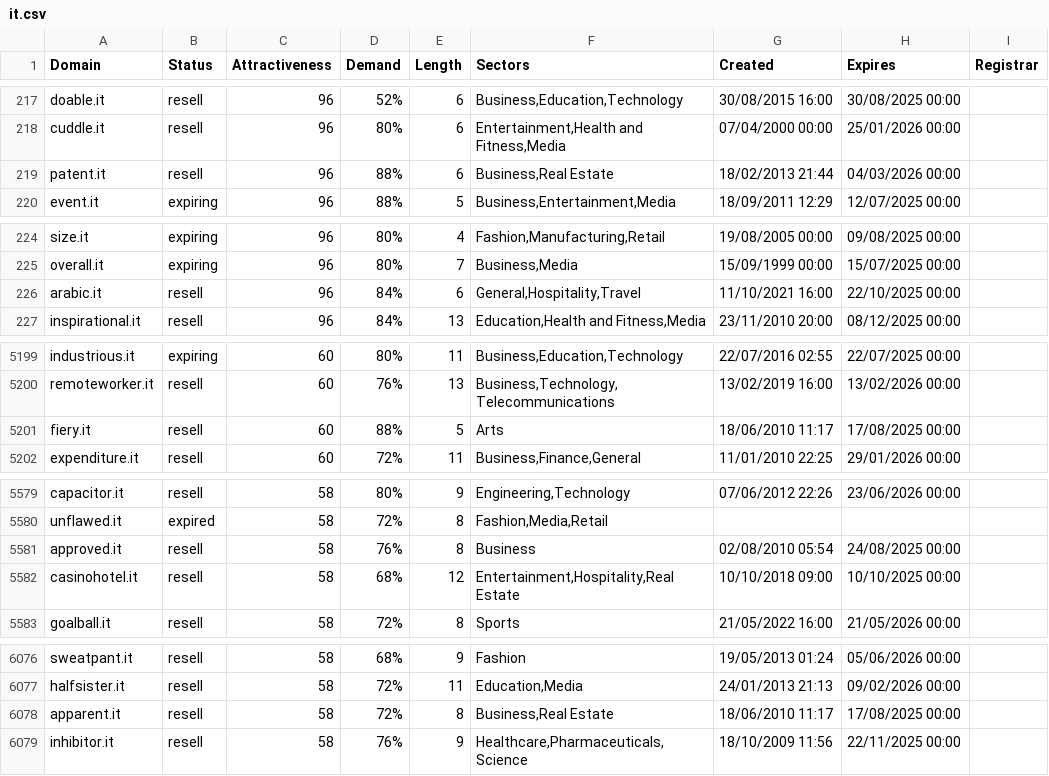
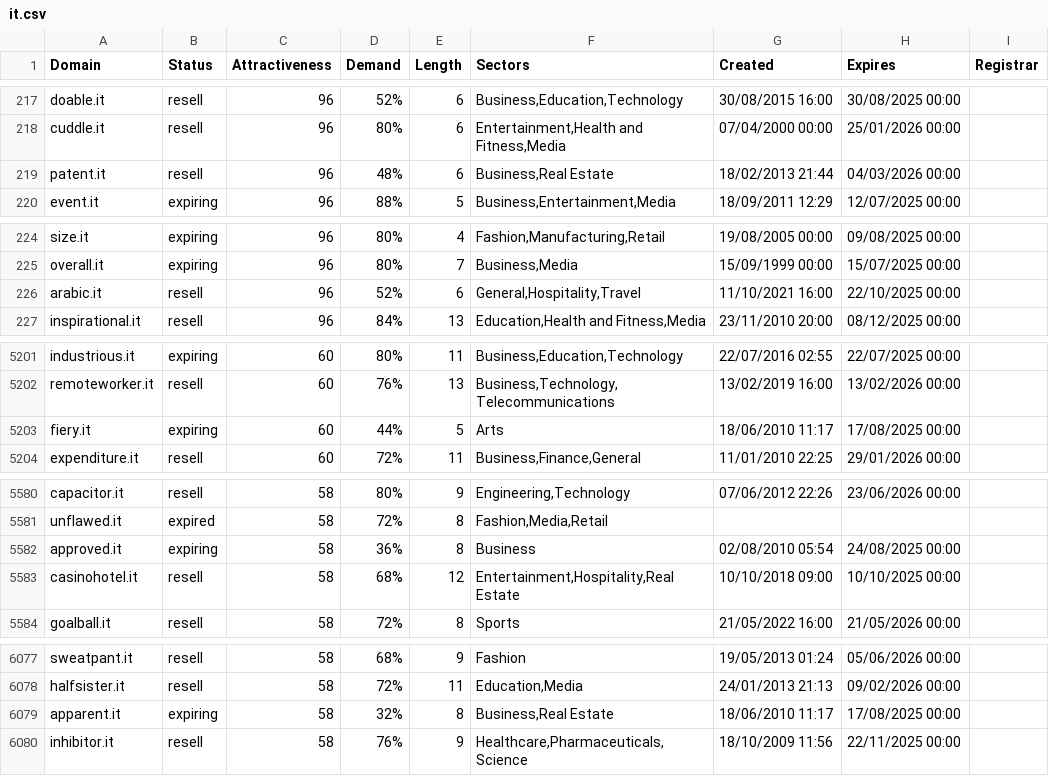
Before and after one commit to UniqueDomains/it-oneword-domains, a CSV file: it.csv, drawn as a sheet; only a part is shown, gaps mark what is left out; the diff covers the shown part only.

```diff
--- a/it.csv
+++ b/it.csv
@@ -218,3 +218,3 @@ doable.it,resell,96,52%,6,"Business,Education,Technology",30/08/2015 16:00,30/08
 cuddle.it,resell,96,80%,6,"Entertainment,Health and Fitness,Media",07/04/2000 00:00,25/01/2026 00:00,
-patent.it,resell,96,88%,6,"Business,Real Estate",18/02/2013 21:44,04/03/2026 00:00,
+patent.it,resell,96,48%,6,"Business,Real Estate",18/02/2013 21:44,04/03/2026 00:00,
 event.it,expiring,96,88%,5,"Business,Entertainment,Media",18/09/2011 12:29,12/07/2025 00:00,
@@ -225,3 +225,3 @@ size.it,expiring,96,80%,4,"Fashion,Manufacturing,Retail",19/08/2005 00:00,09/08/
 overall.it,expiring,96,80%,7,"Business,Media",15/09/1999 00:00,15/07/2025 00:00,
-arabic.it,resell,96,84%,6,"General,Hospitality,Travel",11/10/2021 16:00,22/10/2025 00:00,
+arabic.it,resell,96,52%,6,"General,Hospitality,Travel",11/10/2021 16:00,22/10/2025 00:00,
 inspirational.it,resell,96,84%,13,"Education,Health and Fitness,Media",23/11/2010 20:00,08/12/2025 00:00,
@@ -5200,3 +5202,3 @@ industrious.it,expiring,60,80%,11,"Business,Education,Technology",22/07/2016 02:
 remoteworker.it,resell,60,76%,13,"Business,Technology,Telecommunications",13/02/2019 16:00,13/02/2026 00:00,
-fiery.it,resell,60,88%,5,Arts,18/06/2010 11:17,17/08/2025 00:00,
+fiery.it,expiring,60,44%,5,Arts,18/06/2010 11:17,17/08/2025 00:00,
 expenditure.it,resell,60,72%,11,"Business,Finance,General",11/01/2010 22:25,29/01/2026 00:00,
@@ -5580,3 +5581,3 @@ capacitor.it,resell,58,80%,9,"Engineering,Technology",07/06/2012 22:26,23/06/202
 unflawed.it,expired,58,72%,8,"Fashion,Media,Retail",,,
-approved.it,resell,58,76%,8,Business,02/08/2010 05:54,24/08/2025 00:00,
+approved.it,expiring,58,36%,8,Business,02/08/2010 05:54,24/08/2025 00:00,
 casinohotel.it,resell,58,68%,12,"Entertainment,Hospitality,Real Estate",10/10/2018 09:00,10/10/2025 00:00,
@@ -6077,3 +6078,3 @@ sweatpant.it,resell,58,68%,9,Fashion,19/05/2013 01:24,05/06/2026 00:00,
 halfsister.it,resell,58,72%,11,"Education,Media",24/01/2013 21:13,09/02/2026 00:00,
-apparent.it,resell,58,72%,8,"Business,Real Estate",18/06/2010 11:17,17/08/2025 00:00,
+apparent.it,expiring,58,32%,8,"Business,Real Estate",18/06/2010 11:17,17/08/2025 00:00,
 inhibitor.it,resell,58,76%,9,"Healthcare,Pharmaceuticals,Science",18/10/2009 11:56,22/11/2025 00:00,
```
Also changed, not shown: 3 added rows, 3 removed rows and 59 edited cells elsewhere in this file, 2 other files.
